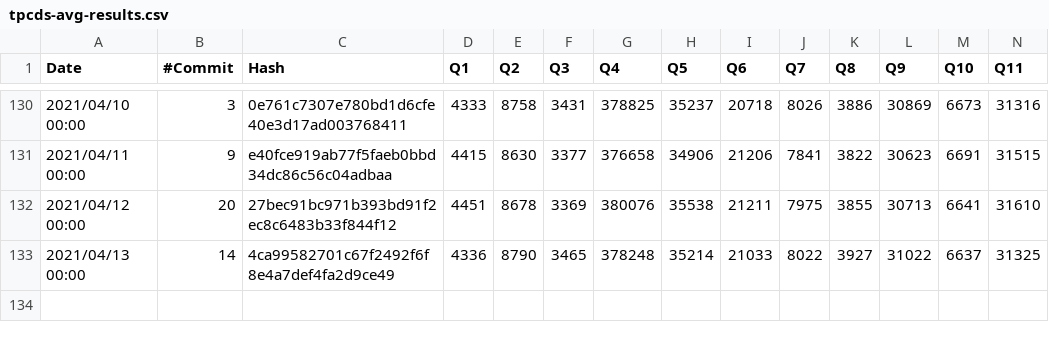
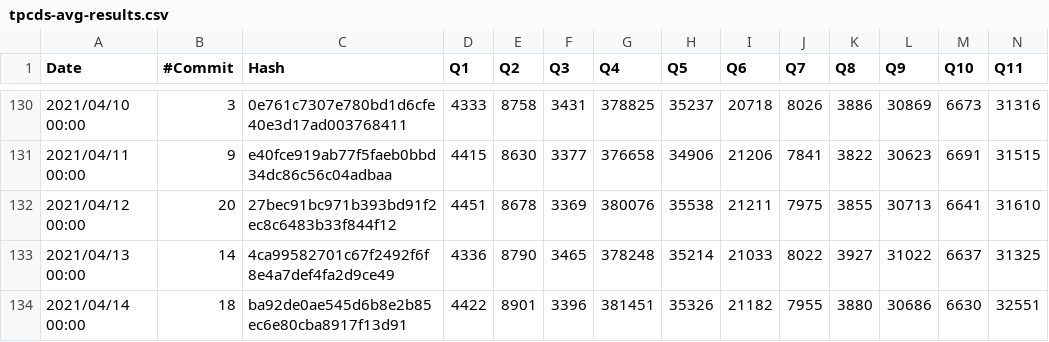
Before and after one commit to maropu/spark-tpcds-datagen, a CSV file: reports/tpcds-avg-results.csv, drawn as a sheet; only a part is shown, gaps mark what is left out; rows hold the shown columns only; the diff names each change by its address in the sheet, - before the commit and + after, or states it on an @@ line.

Commit message:
[AUTOMATICALLY GENERATED] Update TPCDS reports at 2021-04-14 00:00:00+00:00)

```diff
--- a/reports/tpcds-avg-results.csv
+++ b/reports/tpcds-avg-results.csv
+row 134: 2021/04/14 00:00 | 18 | ba92de0ae545d6b8e2b85ec6e80cba8917f13d91 | 4422 | 8901 | 3396 | 381451 | 35326 | 21182 | 7955 | 3880 | 30686 | 6630 | 32551
```
